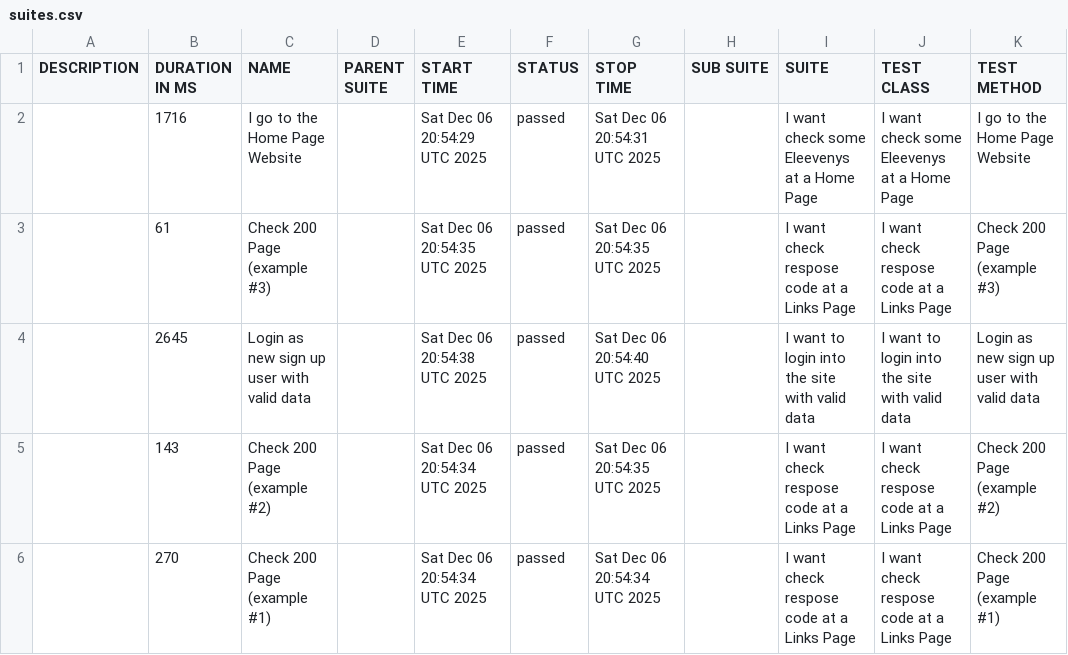
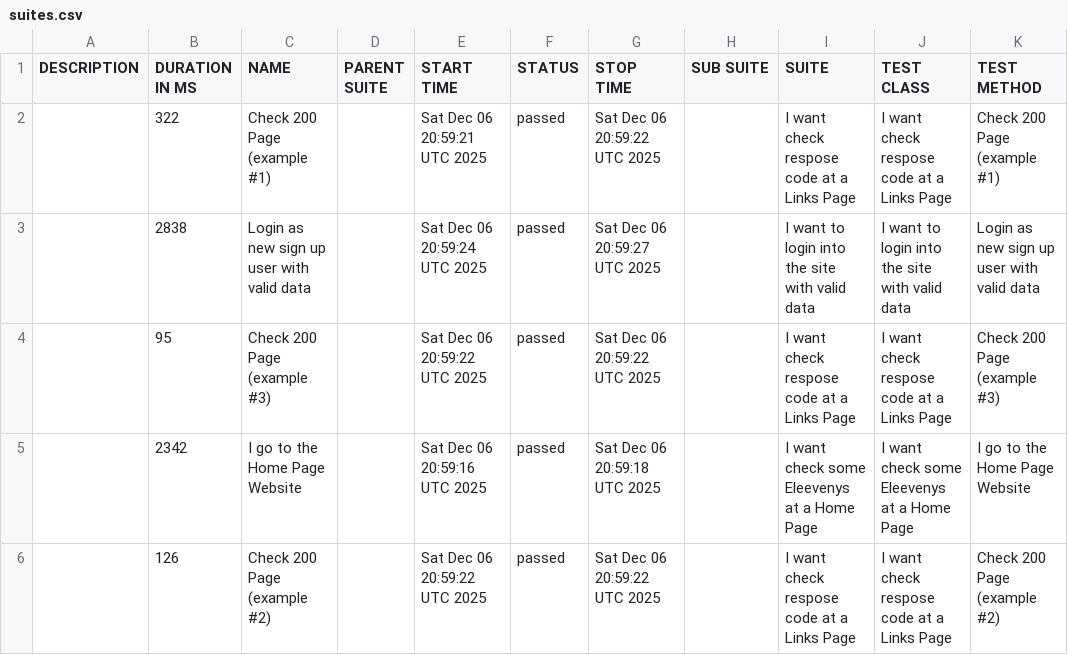
Before and after one commit to tmqa2408/cypress_Cucumber_BDD, a CSV file: data/suites.csv, drawn as a sheet.

```diff
--- a/data/suites.csv
+++ b/data/suites.csv
@@ -1,6 +1,6 @@
 "DESCRIPTION","DURATION IN MS","NAME","PARENT SUITE","START TIME","STATUS","STOP TIME","SUB SUITE","SUITE","TEST CLASS","TEST METHOD"
-"","1716","I go to the Home Page Website","","Sat Dec 06 20:54:29 UTC 2025","passed","Sat Dec 06 20:54:31 UTC 2025","","I want check some Eleevenys at a Home Page","I want check some Eleevenys at a Home Page","I go to the Home Page Website"
-"","61","Check 200 Page (example #3)","","Sat Dec 06 20:54:35 UTC 2025","passed","Sat Dec 06 20:54:35 UTC 2025","","I want check respose code at a Links Page","I want check respose code at a Links Page","Check 200 Page (example #3)"
-"","2645","Login as new sign up user with valid data","","Sat Dec 06 20:54:38 UTC 2025","passed","Sat Dec 06 20:54:40 UTC 2025","","I want to login into the site with valid data","I want to login into the site with valid data","Login as new sign up user with valid data"
-"","143","Check 200 Page (example #2)","","Sat Dec 06 20:54:34 UTC 2025","passed","Sat Dec 06 20:54:35 UTC 2025","","I want check respose code at a Links Page","I want check respose code at a Links Page","Check 200 Page (example #2)"
-"","270","Check 200 Page (example #1)","","Sat Dec 06 20:54:34 UTC 2025","passed","Sat Dec 06 20:54:34 UTC 2025","","I want check respose code at a Links Page","I want check respose code at a Links Page","Check 200 Page (example #1)"
+"","322","Check 200 Page (example #1)","","Sat Dec 06 20:59:21 UTC 2025","passed","Sat Dec 06 20:59:22 UTC 2025","","I want check respose code at a Links Page","I want check respose code at a Links Page","Check 200 Page (example #1)"
+"","2838","Login as new sign up user with valid data","","Sat Dec 06 20:59:24 UTC 2025","passed","Sat Dec 06 20:59:27 UTC 2025","","I want to login into the site with valid data","I want to login into the site with valid data","Login as new sign up user with valid data"
+"","95","Check 200 Page (example #3)","","Sat Dec 06 20:59:22 UTC 2025","passed","Sat Dec 06 20:59:22 UTC 2025","","I want check respose code at a Links Page","I want check respose code at a Links Page","Check 200 Page (example #3)"
+"","2342","I go to the Home Page Website","","Sat Dec 06 20:59:16 UTC 2025","passed","Sat Dec 06 20:59:18 UTC 2025","","I want check some Eleevenys at a Home Page","I want check some Eleevenys at a Home Page","I go to the Home Page Website"
+"","126","Check 200 Page (example #2)","","Sat Dec 06 20:59:22 UTC 2025","passed","Sat Dec 06 20:59:22 UTC 2025","","I want check respose code at a Links Page","I want check respose code at a Links Page","Check 200 Page (example #2)"
```
Also changed, not shown: 24 other files.
